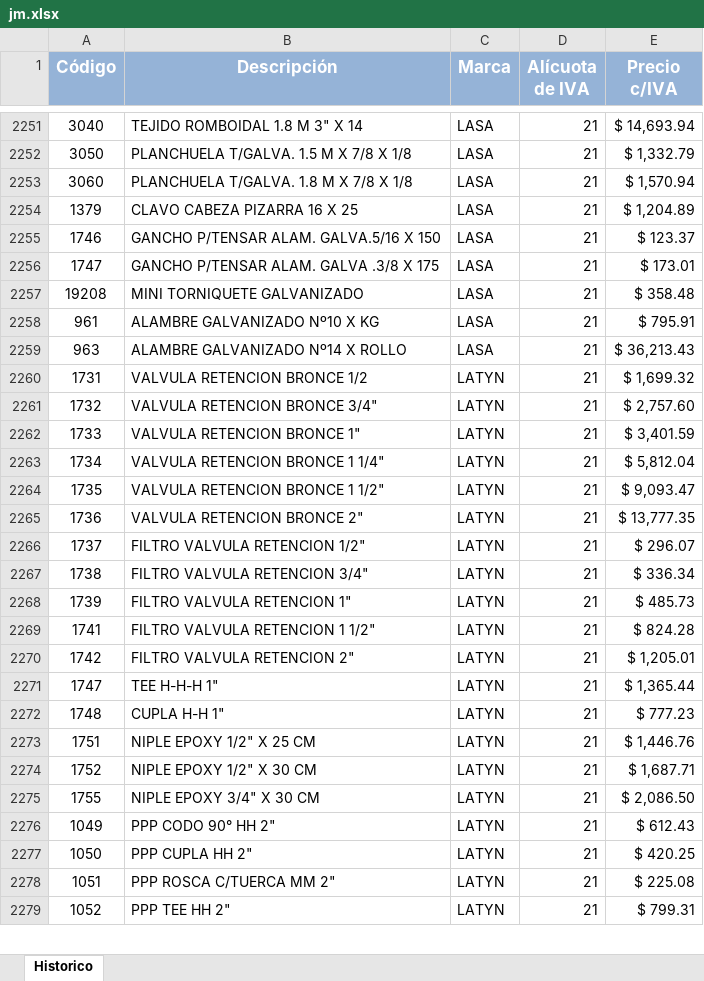
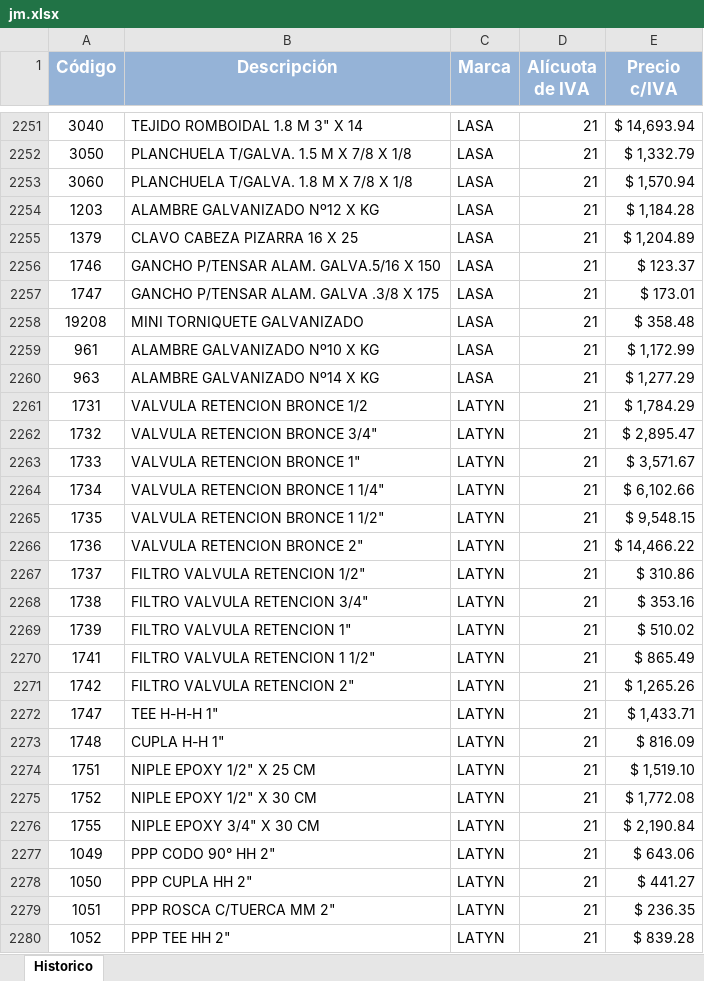
Before and after one commit to jerojimenez17/sanitarios-backend, an Excel workbook: excel-files/jm.xlsx, sheet Historico, drawn as a sheet; only a part is shown, gaps mark what is left out; values as stored, in another font and other column widths than the file's, no borders; addresses are those after the commit; the diff covers the shown part only; the diff names each change by its address in the sheet, - before the commit and + after, or states it on an @@ line.

```diff
--- a/excel-files/jm.xlsx (sheet Historico)
+++ b/excel-files/jm.xlsx (sheet Historico)
+row 2254: 1203 | ALAMBRE GALVANIZADO Nº12 X KG | LASA | 21 | $ 1,184.28
-E2259 (Precio c/IVA): $ 795.91
+E2259 (Precio c/IVA): $ 1,172.99
-B2260 (Descripción): ALAMBRE GALVANIZADO Nº14 X ROLLO
+B2260 (Descripción): ALAMBRE GALVANIZADO Nº14 X KG
-E2260 (Precio c/IVA): $ 36,213.43
+E2260 (Precio c/IVA): $ 1,277.29
-E2261 (Precio c/IVA): $ 1,699.32
+E2261 (Precio c/IVA): $ 1,784.29
-E2262 (Precio c/IVA): $ 2,757.60
+E2262 (Precio c/IVA): $ 2,895.47
-E2263 (Precio c/IVA): $ 3,401.59
+E2263 (Precio c/IVA): $ 3,571.67
-E2264 (Precio c/IVA): $ 5,812.04
+E2264 (Precio c/IVA): $ 6,102.66
-E2265 (Precio c/IVA): $ 9,093.47
+E2265 (Precio c/IVA): $ 9,548.15
-E2266 (Precio c/IVA): $ 13,777.35
+E2266 (Precio c/IVA): $ 14,466.22
-E2267 (Precio c/IVA): $ 296.07
+E2267 (Precio c/IVA): $ 310.86
-E2268 (Precio c/IVA): $ 336.34
+E2268 (Precio c/IVA): $ 353.16
-E2269 (Precio c/IVA): $ 485.73
+E2269 (Precio c/IVA): $ 510.02
-E2270 (Precio c/IVA): $ 824.28
+E2270 (Precio c/IVA): $ 865.49
-E2271 (Precio c/IVA): $ 1,205.01
+E2271 (Precio c/IVA): $ 1,265.26
-E2272 (Precio c/IVA): $ 1,365.44
+E2272 (Precio c/IVA): $ 1,433.71
-E2273 (Precio c/IVA): $ 777.23
+E2273 (Precio c/IVA): $ 816.09
-E2274 (Precio c/IVA): $ 1,446.76
+E2274 (Precio c/IVA): $ 1,519.10
-E2275 (Precio c/IVA): $ 1,687.71
+E2275 (Precio c/IVA): $ 1,772.08
-E2276 (Precio c/IVA): $ 2,086.50
+E2276 (Precio c/IVA): $ 2,190.84
-E2277 (Precio c/IVA): $ 612.43
+E2277 (Precio c/IVA): $ 643.06
-E2278 (Precio c/IVA): $ 420.25
+E2278 (Precio c/IVA): $ 441.27
-E2279 (Precio c/IVA): $ 225.08
+E2279 (Precio c/IVA): $ 236.35
-E2280 (Precio c/IVA): $ 799.31
+E2280 (Precio c/IVA): $ 839.28
```
Also changed, not shown: 13 added rows, 2 removed rows and 711 edited cells elsewhere in this sheet, excel-files/foxs.xlsx, 2 other files.
